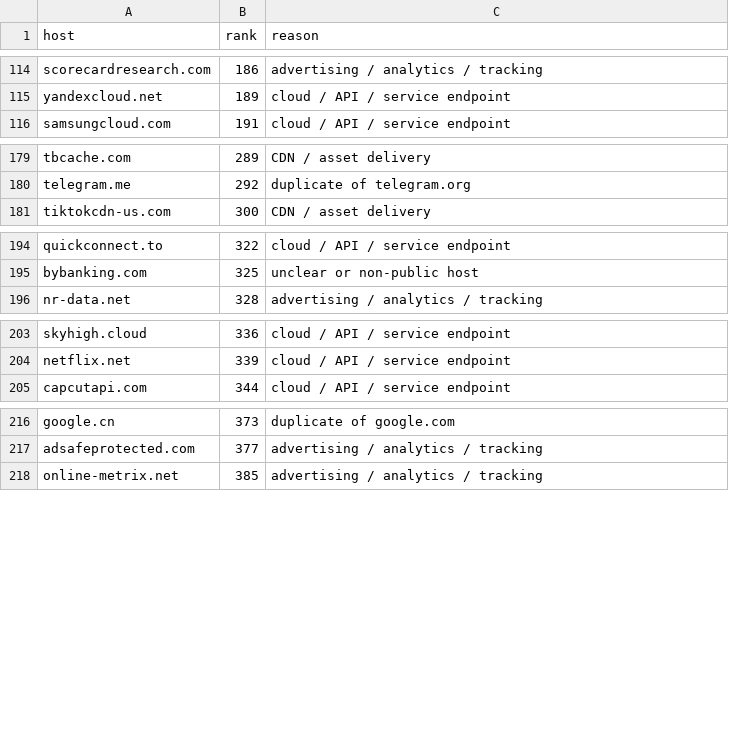
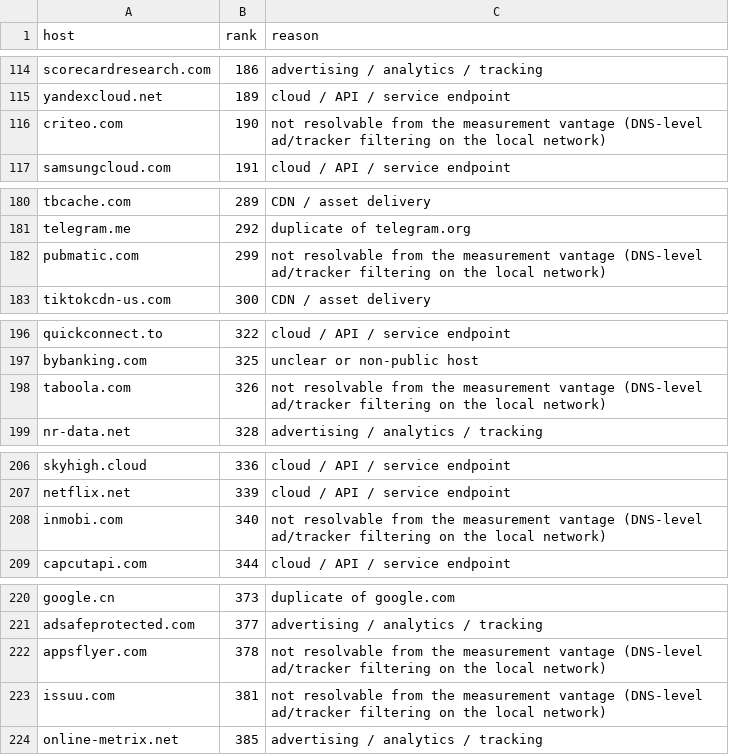
Before and after one commit to florianhoehn/robots-observatory, a CSV file: panel/excluded.csv, drawn as a sheet; only a part is shown, gaps mark what is left out; the diff covers the shown part only.

```diff
--- a/panel/excluded.csv
+++ b/panel/excluded.csv
@@ -115,2 +115,3 @@ scorecardresearch.com,186,advertising / analytics / tracking
 yandexcloud.net,189,cloud / API / service endpoint
+criteo.com,190,not resolvable from the measurement vantage (DNS-level ad/tracker filtering on the local network)
 samsungcloud.com,191,cloud / API / service endpoint
@@ -180,2 +181,3 @@ tbcache.com,289,CDN / asset delivery
 telegram.me,292,duplicate of telegram.org
+pubmatic.com,299,not resolvable from the measurement vantage (DNS-level ad/tracker filtering on the local network)
 tiktokcdn-us.com,300,CDN / asset delivery
@@ -195,2 +197,3 @@ quickconnect.to,322,cloud / API / service endpoint
 bybanking.com,325,unclear or non-public host
+taboola.com,326,not resolvable from the measurement vantage (DNS-level ad/tracker filtering on the local network)
 nr-data.net,328,advertising / analytics / tracking
@@ -204,2 +207,3 @@ skyhigh.cloud,336,cloud / API / service endpoint
 netflix.net,339,cloud / API / service endpoint
+inmobi.com,340,not resolvable from the measurement vantage (DNS-level ad/tracker filtering on the local network)
 capcutapi.com,344,cloud / API / service endpoint
@@ -217,2 +221,4 @@ google.cn,373,duplicate of google.com
 adsafeprotected.com,377,advertising / analytics / tracking
+appsflyer.com,378,not resolvable from the measurement vantage (DNS-level ad/tracker filtering on the local network)
+issuu.com,381,not resolvable from the measurement vantage (DNS-level ad/tracker filtering on the local network)
 online-metrix.net,385,advertising / analytics / tracking
```
Also changed, not shown: 11 added rows elsewhere in this file, panel/panel-01.csv, panel/screen.csv, 4 other files.
